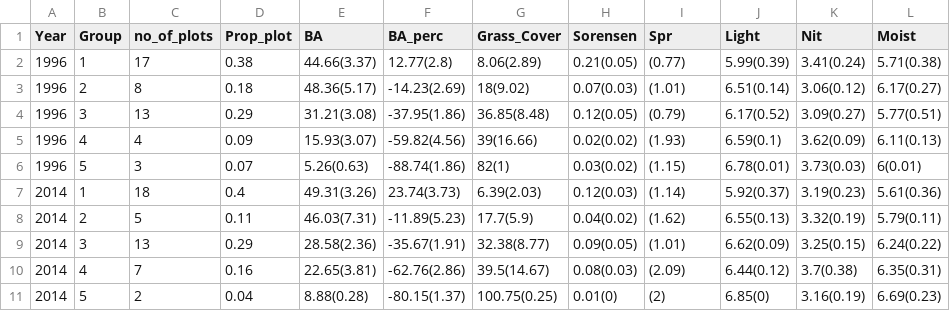
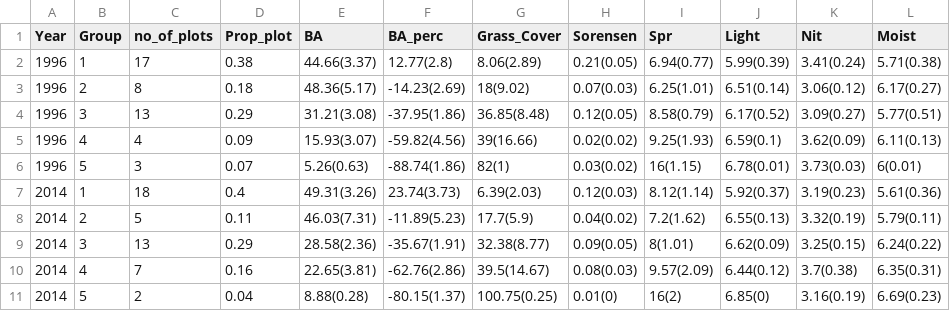
Before and after one commit to phil-martin-research/Denny_collapse, a CSV file: Figures/Group_table_GF.csv, drawn as a sheet.

Commit message:
edited GF group table

```diff
--- a/Figures/Group_table_GF.csv
+++ b/Figures/Group_table_GF.csv
@@ -1,11 +1,11 @@
 "Year","Group","no_of_plots","Prop_plot","BA","BA_perc","Grass_Cover","Sorensen","Spr","Light","Nit","Moist"
-1996,1,17,0.38,"44.66(3.37)","12.77(2.8)","8.06(2.89)","0.21(0.05)","(0.77)","5.99(0.39)","3.41(0.24)","5.71(0.38)"
-1996,2,8,0.18,"48.36(5.17)","-14.23(2.69)","18(9.02)","0.07(0.03)","(1.01)","6.51(0.14)","3.06(0.12)","6.17(0.27)"
-1996,3,13,0.29,"31.21(3.08)","-37.95(1.86)","36.85(8.48)","0.12(0.05)","(0.79)","6.17(0.52)","3.09(0.27)","5.77(0.51)"
-1996,4,4,0.09,"15.93(3.07)","-59.82(4.56)","39(16.66)","0.02(0.02)","(1.93)","6.59(0.1)","3.62(0.09)","6.11(0.13)"
-1996,5,3,0.07,"5.26(0.63)","-88.74(1.86)","82(1)","0.03(0.02)","(1.15)","6.78(0.01)","3.73(0.03)","6(0.01)"
-2014,1,18,0.4,"49.31(3.26)","23.74(3.73)","6.39(2.03)","0.12(0.03)","(1.14)","5.92(0.37)","3.19(0.23)","5.61(0.36)"
-2014,2,5,0.11,"46.03(7.31)","-11.89(5.23)","17.7(5.9)","0.04(0.02)","(1.62)","6.55(0.13)","3.32(0.19)","5.79(0.11)"
-2014,3,13,0.29,"28.58(2.36)","-35.67(1.91)","32.38(8.77)","0.09(0.05)","(1.01)","6.62(0.09)","3.25(0.15)","6.24(0.22)"
-2014,4,7,0.16,"22.65(3.81)","-62.76(2.86)","39.5(14.67)","0.08(0.03)","(2.09)","6.44(0.12)","3.7(0.38)","6.35(0.31)"
-2014,5,2,0.04,"8.88(0.28)","-80.15(1.37)","100.75(0.25)","0.01(0)","(2)","6.85(0)","3.16(0.19)","6.69(0.23)"
+1996,1,17,0.38,"44.66(3.37)","12.77(2.8)","8.06(2.89)","0.21(0.05)","6.94(0.77)","5.99(0.39)","3.41(0.24)","5.71(0.38)"
+1996,2,8,0.18,"48.36(5.17)","-14.23(2.69)","18(9.02)","0.07(0.03)","6.25(1.01)","6.51(0.14)","3.06(0.12)","6.17(0.27)"
+1996,3,13,0.29,"31.21(3.08)","-37.95(1.86)","36.85(8.48)","0.12(0.05)","8.58(0.79)","6.17(0.52)","3.09(0.27)","5.77(0.51)"
+1996,4,4,0.09,"15.93(3.07)","-59.82(4.56)","39(16.66)","0.02(0.02)","9.25(1.93)","6.59(0.1)","3.62(0.09)","6.11(0.13)"
+1996,5,3,0.07,"5.26(0.63)","-88.74(1.86)","82(1)","0.03(0.02)","16(1.15)","6.78(0.01)","3.73(0.03)","6(0.01)"
+2014,1,18,0.4,"49.31(3.26)","23.74(3.73)","6.39(2.03)","0.12(0.03)","8.12(1.14)","5.92(0.37)","3.19(0.23)","5.61(0.36)"
+2014,2,5,0.11,"46.03(7.31)","-11.89(5.23)","17.7(5.9)","0.04(0.02)","7.2(1.62)","6.55(0.13)","3.32(0.19)","5.79(0.11)"
+2014,3,13,0.29,"28.58(2.36)","-35.67(1.91)","32.38(8.77)","0.09(0.05)","8(1.01)","6.62(0.09)","3.25(0.15)","6.24(0.22)"
+2014,4,7,0.16,"22.65(3.81)","-62.76(2.86)","39.5(14.67)","0.08(0.03)","9.57(2.09)","6.44(0.12)","3.7(0.38)","6.35(0.31)"
+2014,5,2,0.04,"8.88(0.28)","-80.15(1.37)","100.75(0.25)","0.01(0)","16(2)","6.85(0)","3.16(0.19)","6.69(0.23)"
```
